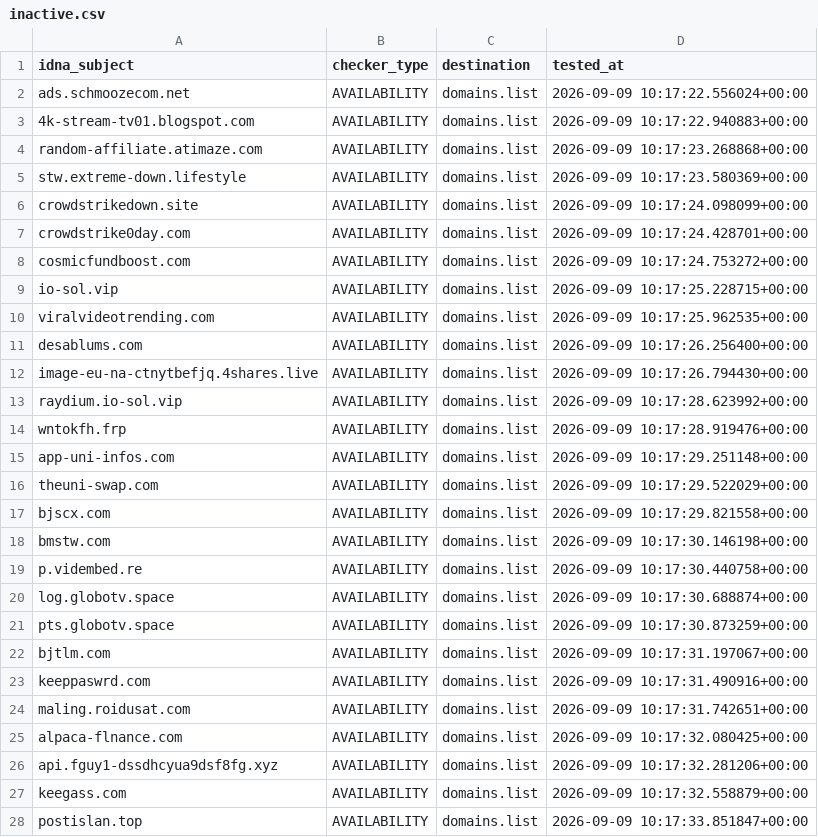
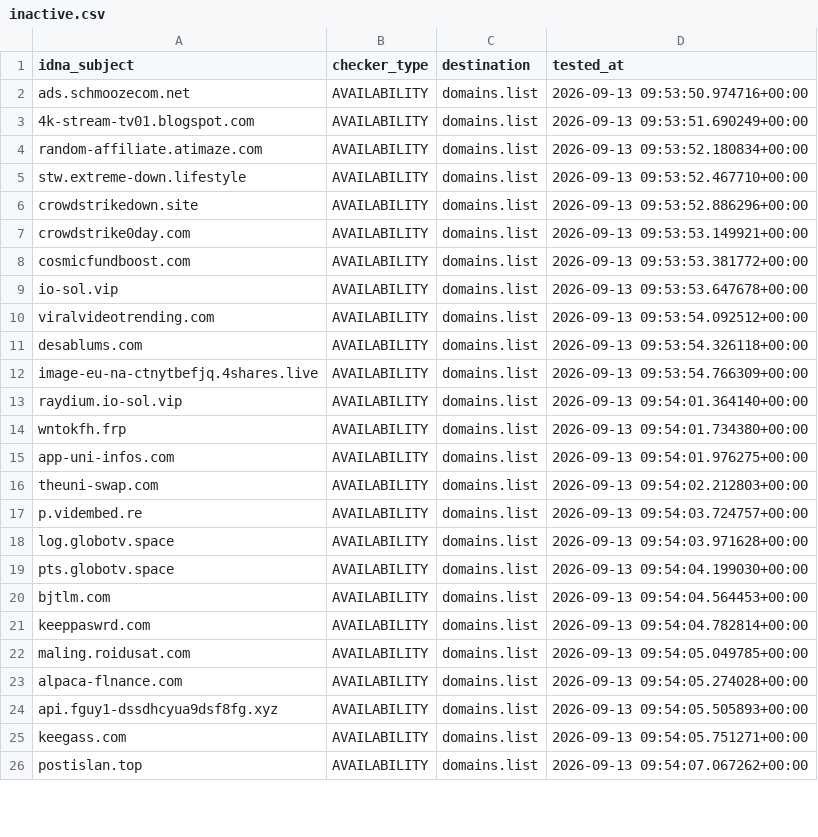
Before and after one commit to Ultimate-Hosts-Blacklist/blacklist, a CSV file: .pyfunceble/inactive.csv, drawn as a sheet; only a part is shown; the diff covers the shown part only.

```diff
--- a/.pyfunceble/inactive.csv
+++ b/.pyfunceble/inactive.csv
@@ -1,28 +1,26 @@
 idna_subject,checker_type,destination,tested_at
-ads.schmoozecom.net,AVAILABILITY,domains.list,2026-09-09 10:17:22.556024+00:00
-4k-stream-tv01.blogspot.com,AVAILABILITY,domains.list,2026-09-09 10:17:22.940883+00:00
-random-affiliate.atimaze.com,AVAILABILITY,domains.list,2026-09-09 10:17:23.268868+00:00
-stw.extreme-down.lifestyle,AVAILABILITY,domains.list,2026-09-09 10:17:23.580369+00:00
-crowdstrikedown.site,AVAILABILITY,domains.list,2026-09-09 10:17:24.098099+00:00
-crowdstrike0day.com,AVAILABILITY,domains.list,2026-09-09 10:17:24.428701+00:00
-cosmicfundboost.com,AVAILABILITY,domains.list,2026-09-09 10:17:24.753272+00:00
-io-sol.vip,AVAILABILITY,domains.list,2026-09-09 10:17:25.228715+00:00
-viralvideotrending.com,AVAILABILITY,domains.list,2026-09-09 10:17:25.962535+00:00
-desablums.com,AVAILABILITY,domains.list,2026-09-09 10:17:26.256400+00:00
-image-eu-na-ctnytbefjq.4shares.live,AVAILABILITY,domains.list,2026-09-09 10:17:26.794430+00:00
-raydium.io-sol.vip,AVAILABILITY,domains.list,2026-09-09 10:17:28.623992+00:00
-wntokfh.frp,AVAILABILITY,domains.list,2026-09-09 10:17:28.919476+00:00
-app-uni-infos.com,AVAILABILITY,domains.list,2026-09-09 10:17:29.251148+00:00
-theuni-swap.com,AVAILABILITY,domains.list,2026-09-09 10:17:29.522029+00:00
-bjscx.com,AVAILABILITY,domains.list,2026-09-09 10:17:29.821558+00:00
-bmstw.com,AVAILABILITY,domains.list,2026-09-09 10:17:30.146198+00:00
-p.vidembed.re,AVAILABILITY,domains.list,2026-09-09 10:17:30.440758+00:00
-log.globotv.space,AVAILABILITY,domains.list,2026-09-09 10:17:30.688874+00:00
-pts.globotv.space,AVAILABILITY,domains.list,2026-09-09 10:17:30.873259+00:00
-bjtlm.com,AVAILABILITY,domains.list,2026-09-09 10:17:31.197067+00:00
-keeppaswrd.com,AVAILABILITY,domains.list,2026-09-09 10:17:31.490916+00:00
-maling.roidusat.com,AVAILABILITY,domains.list,2026-09-09 10:17:31.742651+00:00
-alpaca-flnance.com,AVAILABILITY,domains.list,2026-09-09 10:17:32.080425+00:00
-api.fguy1-dssdhcyua9dsf8fg.xyz,AVAILABILITY,domains.list,2026-09-09 10:17:32.281206+00:00
-keegass.com,AVAILABILITY,domains.list,2026-09-09 10:17:32.558879+00:00
-postislan.top,AVAILABILITY,domains.list,2026-09-09 10:17:33.851847+00:00
+ads.schmoozecom.net,AVAILABILITY,domains.list,2026-09-13 09:53:50.974716+00:00
+4k-stream-tv01.blogspot.com,AVAILABILITY,domains.list,2026-09-13 09:53:51.690249+00:00
+random-affiliate.atimaze.com,AVAILABILITY,domains.list,2026-09-13 09:53:52.180834+00:00
+stw.extreme-down.lifestyle,AVAILABILITY,domains.list,2026-09-13 09:53:52.467710+00:00
+crowdstrikedown.site,AVAILABILITY,domains.list,2026-09-13 09:53:52.886296+00:00
+crowdstrike0day.com,AVAILABILITY,domains.list,2026-09-13 09:53:53.149921+00:00
+cosmicfundboost.com,AVAILABILITY,domains.list,2026-09-13 09:53:53.381772+00:00
+io-sol.vip,AVAILABILITY,domains.list,2026-09-13 09:53:53.647678+00:00
+viralvideotrending.com,AVAILABILITY,domains.list,2026-09-13 09:53:54.092512+00:00
+desablums.com,AVAILABILITY,domains.list,2026-09-13 09:53:54.326118+00:00
+image-eu-na-ctnytbefjq.4shares.live,AVAILABILITY,domains.list,2026-09-13 09:53:54.766309+00:00
+raydium.io-sol.vip,AVAILABILITY,domains.list,2026-09-13 09:54:01.364140+00:00
+wntokfh.frp,AVAILABILITY,domains.list,2026-09-13 09:54:01.734380+00:00
+app-uni-infos.com,AVAILABILITY,domains.list,2026-09-13 09:54:01.976275+00:00
+theuni-swap.com,AVAILABILITY,domains.list,2026-09-13 09:54:02.212803+00:00
+p.vidembed.re,AVAILABILITY,domains.list,2026-09-13 09:54:03.724757+00:00
+log.globotv.space,AVAILABILITY,domains.list,2026-09-13 09:54:03.971628+00:00
+pts.globotv.space,AVAILABILITY,domains.list,2026-09-13 09:54:04.199030+00:00
+bjtlm.com,AVAILABILITY,domains.list,2026-09-13 09:54:04.564453+00:00
+keeppaswrd.com,AVAILABILITY,domains.list,2026-09-13 09:54:04.782814+00:00
+maling.roidusat.com,AVAILABILITY,domains.list,2026-09-13 09:54:05.049785+00:00
+alpaca-flnance.com,AVAILABILITY,domains.list,2026-09-13 09:54:05.274028+00:00
+api.fguy1-dssdhcyua9dsf8fg.xyz,AVAILABILITY,domains.list,2026-09-13 09:54:05.505893+00:00
+keegass.com,AVAILABILITY,domains.list,2026-09-13 09:54:05.751271+00:00
+postislan.top,AVAILABILITY,domains.list,2026-09-13 09:54:07.067262+00:00
```
Also changed, not shown: 1 removed row and 42 edited cells elsewhere in this file, 16 other files.
